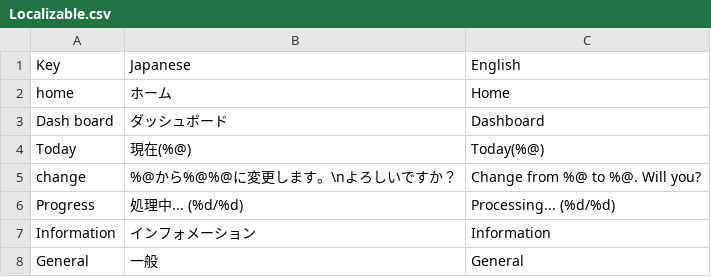
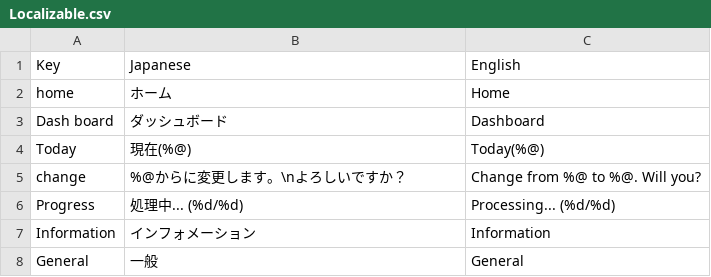
Before and after one commit to runlucky/ActionsPlayground, a CSV file: ActionsPlayground/Localizable/Localizable.csv, drawn as a sheet.

```diff
--- a/ActionsPlayground/Localizable/Localizable.csv
+++ b/ActionsPlayground/Localizable/Localizable.csv
@@ -4,3 +4,3 @@ Dash board,ダッシュボード,Dashboard
 Today,現在(%@),Today(%@)
-change,%@から%@%@に変更します。\nよろしいですか？,Change from %@ to %@. Will you?
+change,%@からに変更します。\nよろしいですか？,Change from %@ to %@. Will you?
 Progress,処理中... (%d/%d),Processing... (%d/%d)
```
